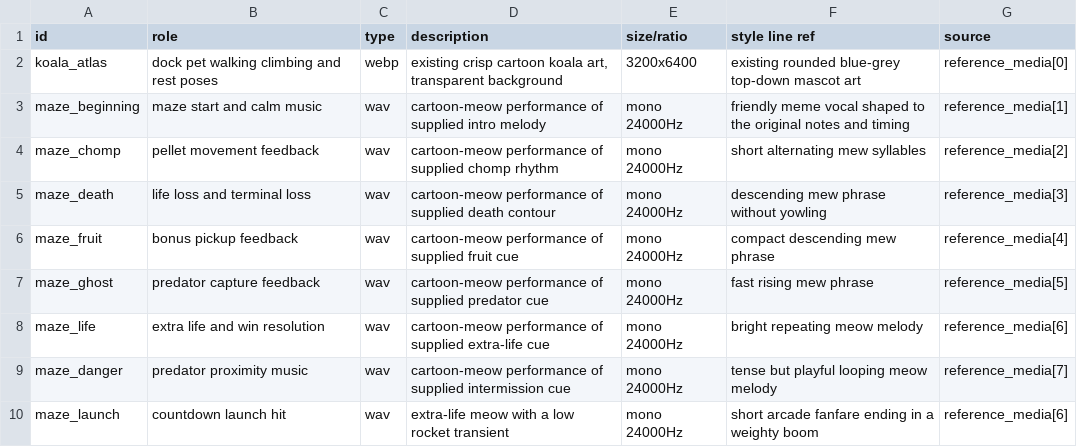
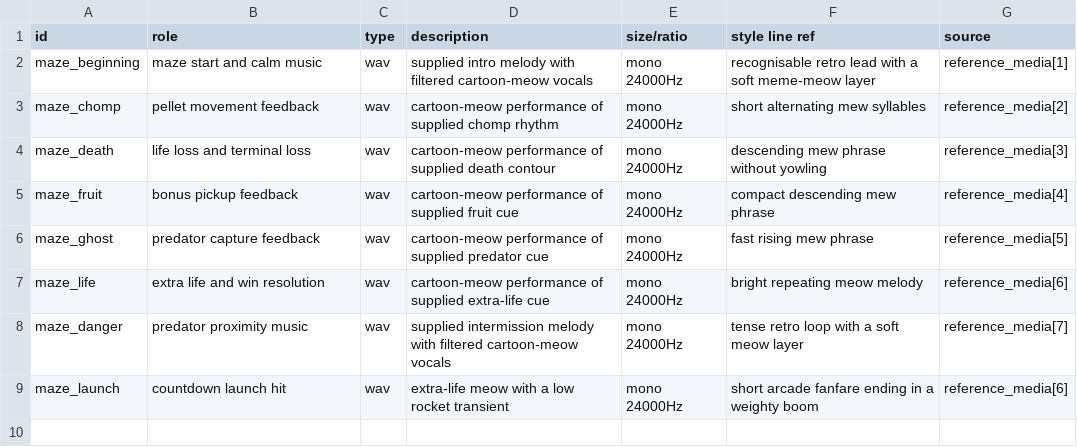
Before and after one commit to keys-i/notes, a CSV file: design/assets.csv, drawn as a sheet.

Commit message:
feat: rebuild koala motion and retro meow mix

```diff
--- a/design/assets.csv
+++ b/design/assets.csv
@@ -1,4 +1,3 @@
 id,role,type,description,size/ratio,style line ref,source
-koala_atlas,dock pet walking climbing and rest poses,webp,"existing crisp cartoon koala art, transparent background",3200x6400,"existing rounded blue-grey top-down mascot art",reference_media[0]
-maze_beginning,maze start and calm music,wav,"cartoon-meow performance of supplied intro melody",mono 24000Hz,"friendly meme vocal shaped to the original notes and timing",reference_media[1]
+maze_beginning,maze start and calm music,wav,"supplied intro melody with filtered cartoon-meow vocals",mono 24000Hz,"recognisable retro lead with a soft meme-meow layer",reference_media[1]
 maze_chomp,pellet movement feedback,wav,"cartoon-meow performance of supplied chomp rhythm",mono 24000Hz,"short alternating mew syllables",reference_media[2]
@@ -8,3 +7,3 @@ maze_ghost,predator capture feedback,wav,"cartoon-meow performance of supplied p
 maze_life,extra life and win resolution,wav,"cartoon-meow performance of supplied extra-life cue",mono 24000Hz,"bright repeating meow melody",reference_media[6]
-maze_danger,predator proximity music,wav,"cartoon-meow performance of supplied intermission cue",mono 24000Hz,"tense but playful looping meow melody",reference_media[7]
+maze_danger,predator proximity music,wav,"supplied intermission melody with filtered cartoon-meow vocals",mono 24000Hz,"tense retro loop with a soft meow layer",reference_media[7]
 maze_launch,countdown launch hit,wav,"extra-life meow with a low rocket transient",mono 24000Hz,"short arcade fanfare ending in a weighty boom",reference_media[6]
```
Also changed, not shown: 9 other files.
